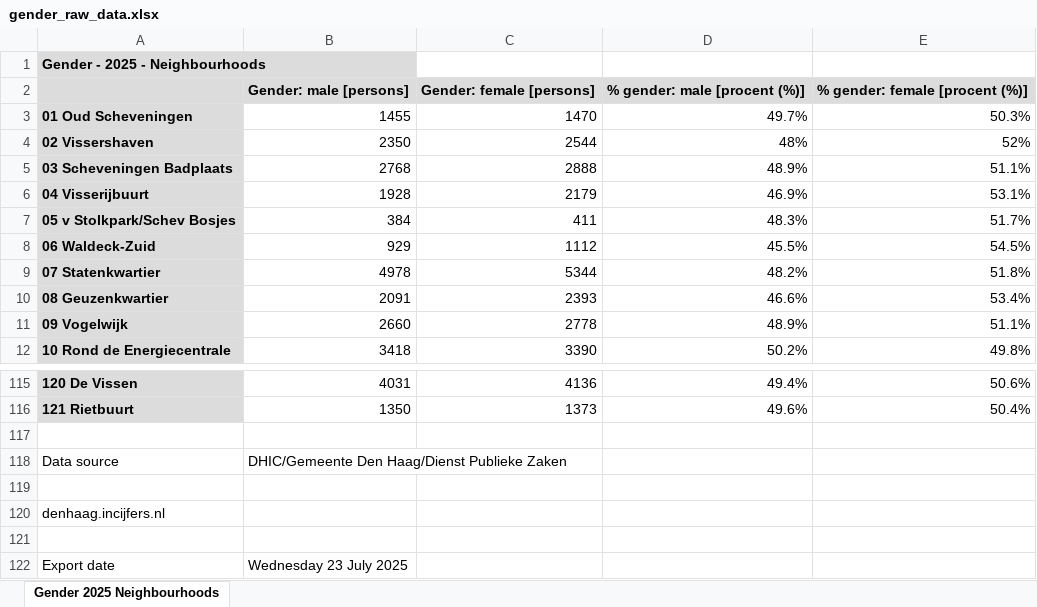
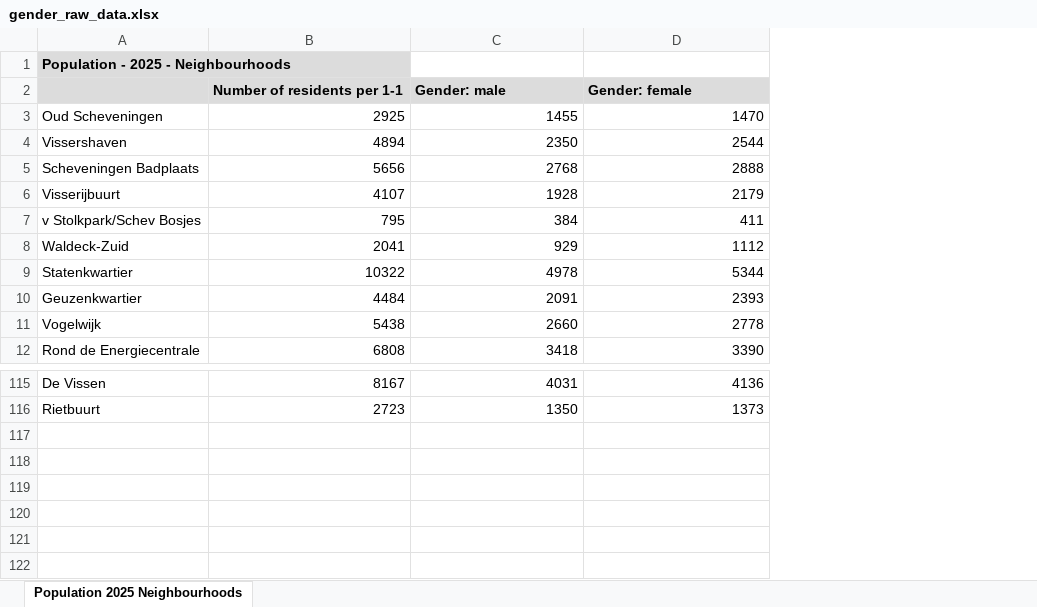
Before and after one commit to Nachiket8K/SyntheticPopulationNL, an Excel workbook: Demographics/gender_raw_data.xlsx, sheet Population 2025 Neighbourhoods, drawn as a sheet; only a part is shown, gaps mark what is left out; values as stored, in another font and other column widths than the file's, no borders; removed rows and columns are numbered as before the commit, all else as after; the diff names each change by its address in the sheet, - before the commit and + after, or states it on an @@ line.

Commit message:
Gender assignment

```diff
--- a/Demographics/gender_raw_data.xlsx (sheet Population 2025 Neighbourhoods)
+++ b/Demographics/gender_raw_data.xlsx (sheet Population 2025 Neighbourhoods)
-sheet tab: Gender 2025 Neighbourhoods
+sheet tab: Population 2025 Neighbourhoods
-column A, row 1: Gender - 2025 - Neighbourhoods; rows 3-12: 01 Oud Scheveningen | 02 Vissershaven | 03 Scheveningen Badplaats | 04 Visserijbuurt | 05 v Stolkpark/Schev Bosjes | 06 Waldeck-Zuid | 07 Statenkwartier | 08 Geuzenkwartier | 09 Vogelwijk | 10 Rond de Energiecentrale; rows 115-116: 120 De Vissen | 121 Rietbuurt
+column A, row 1: Population - 2025 - Neighbourhoods; rows 3-12: Oud Scheveningen | Vissershaven | Scheveningen Badplaats | Visserijbuurt | v Stolkpark/Schev Bosjes | Waldeck-Zuid | Statenkwartier | Geuzenkwartier | Vogelwijk | Rond de Energiecentrale; rows 115-116: De Vissen | Rietbuurt
+column B, rows 3-12: 2925 | 4894 | 5656 | 4107 | 795 | 2041 | 10322 | 4484 | 5438 | 6808; rows 115-116: 8167 | 2723
-column D, rows 3-12: 49.7% | 48% | 48.9% | 46.9% | 48.3% | 45.5% | 48.2% | 46.6% | 48.9% | 50.2%; rows 115-116: 49.4% | 49.6%
-column E, rows 3-12: 50.3% | 52% | 51.1% | 53.1% | 51.7% | 54.5% | 51.8% | 53.4% | 51.1% | 49.8%; rows 115-116: 50.6% | 50.4%
-row 2:  | Gender: male [persons] | Gender: female [persons] | % gender: male [procent (%)] | % gender: female [procent (%)]
+row 2:  | Number of residents per 1-1 | Gender: male | Gender: female
-row 117: (empty)
-row 118: Data source | DHIC/Gemeente Den Haag/Dienst Publieke Zaken
-row 119: (empty)
-row 120: denhaag.incijfers.nl
-row 121: (empty)
-row 122: Export date | Wednesday 23 July 2025
```
Also changed, not shown: 7 other files.
